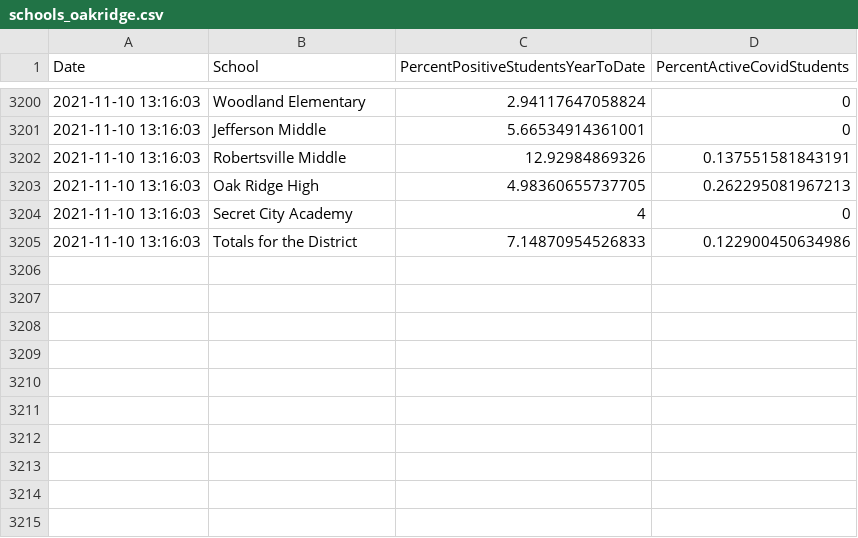
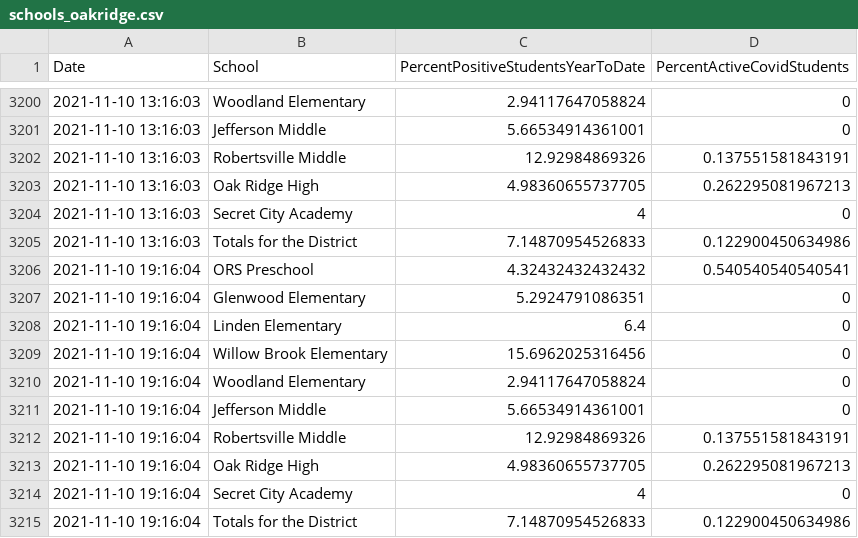
Before and after one commit to bomeara/EastTN, a CSV file: data/schools_oakridge.csv, drawn as a sheet; only a part is shown, gaps mark what is left out.

Commit message:
updated data

```diff
--- a/data/schools_oakridge.csv
+++ b/data/schools_oakridge.csv
@@ -3205 +3205,11 @@
 2021-11-10 13:16:03,"Totals for the District",7.14870954526833,0.122900450634986
+2021-11-10 19:16:04,"ORS Preschool",4.32432432432432,0.540540540540541
+2021-11-10 19:16:04,"Glenwood Elementary",5.2924791086351,0
+2021-11-10 19:16:04,"Linden Elementary",6.4,0
+2021-11-10 19:16:04,"Willow Brook Elementary",15.6962025316456,0
+2021-11-10 19:16:04,"Woodland Elementary",2.94117647058824,0
+2021-11-10 19:16:04,"Jefferson Middle",5.66534914361001,0
+2021-11-10 19:16:04,"Robertsville Middle",12.92984869326,0.137551581843191
+2021-11-10 19:16:04,"Oak Ridge High",4.98360655737705,0.262295081967213
+2021-11-10 19:16:04,"Secret City Academy",4,0
+2021-11-10 19:16:04,"Totals for the District",7.14870954526833,0.122900450634986
```
Also changed, not shown: data/hospital_knox.csv, docs/data/hospital_knox.csv, 23 other files.
